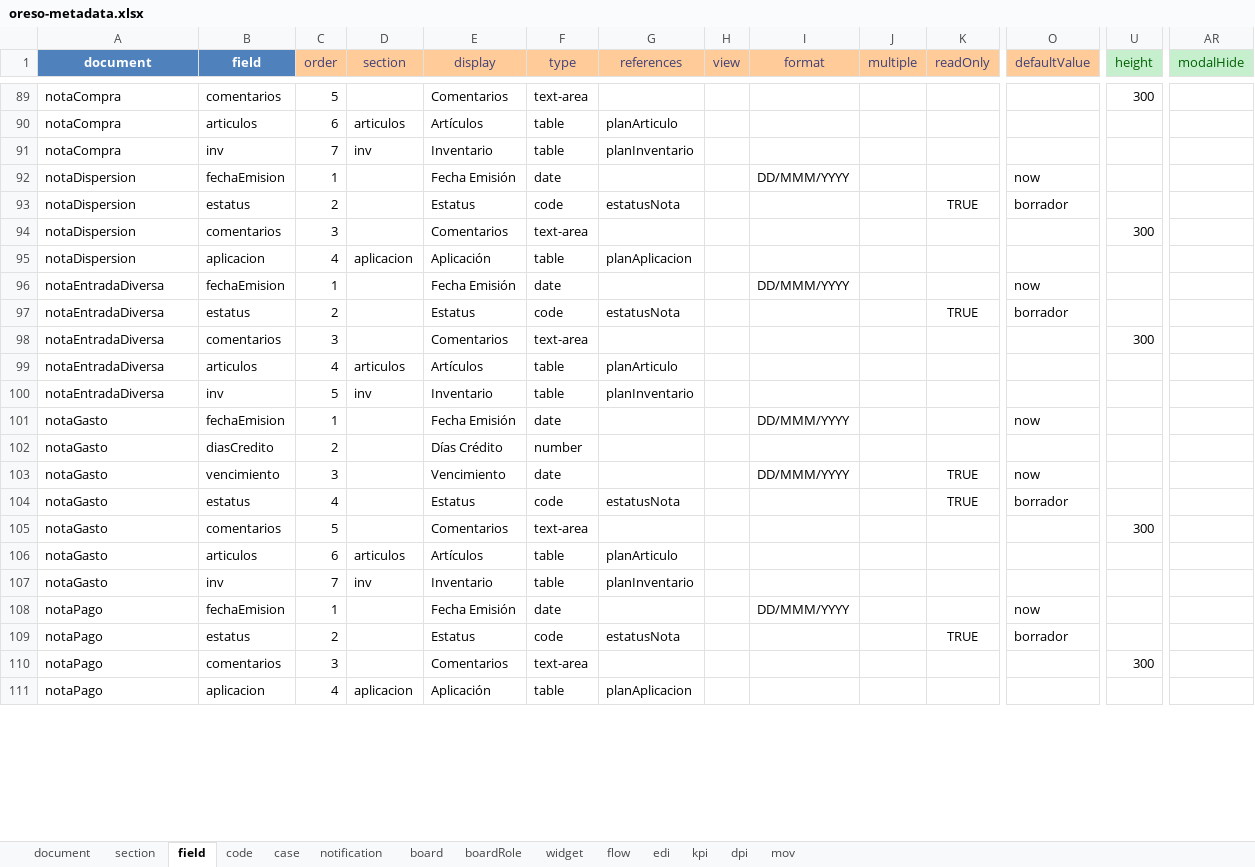
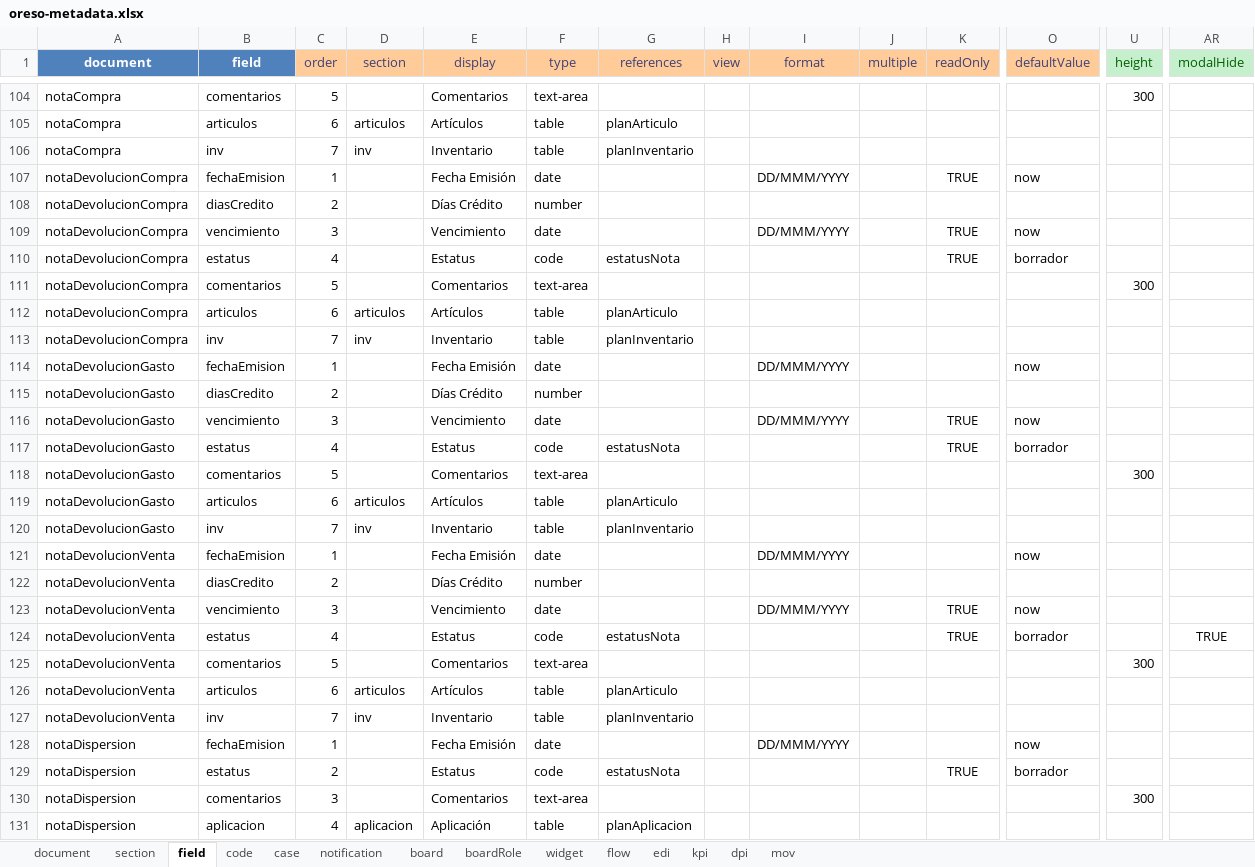
Before and after one commit to bh-wasabi/oreso, an Excel workbook: oreso-metadata.xlsx, sheet field, drawn as a sheet; only a part is shown, gaps mark what is left out; the shorter side is filled out with more unchanged rows; values as stored, in another font and other column widths than the file's, no borders; rows hold the shown columns only; the diff covers the shown part only; the diff names each change by its address in the sheet, - before the commit and + after, or states it on an @@ line.

```diff
--- a/oreso-metadata.xlsx (sheet field)
+++ b/oreso-metadata.xlsx (sheet field)
+row 107: notaDevolucionCompra | fechaEmision | 1 |  | Fecha Emisión | date |  |  | DD/MMM/YYYY |  | TRUE | now
+row 108: notaDevolucionCompra | diasCredito | 2 |  | Días Crédito | number
+row 109: notaDevolucionCompra | vencimiento | 3 |  | Vencimiento | date |  |  | DD/MMM/YYYY |  | TRUE | now
+row 110: notaDevolucionCompra | estatus | 4 |  | Estatus | code | estatusNota |  |  |  | TRUE | borrador
+row 111: notaDevolucionCompra | comentarios | 5 |  | Comentarios | text-area |  |  |  |  |  |  | 300
+row 112: notaDevolucionCompra | articulos | 6 | articulos | Artículos | table | planArticulo
+row 113: notaDevolucionCompra | inv | 7 | inv | Inventario | table | planInventario
+row 114: notaDevolucionGasto | fechaEmision | 1 |  | Fecha Emisión | date |  |  | DD/MMM/YYYY |  |  | now
+row 115: notaDevolucionGasto | diasCredito | 2 |  | Días Crédito | number
+row 116: notaDevolucionGasto | vencimiento | 3 |  | Vencimiento | date |  |  | DD/MMM/YYYY |  | TRUE | now
+row 117: notaDevolucionGasto | estatus | 4 |  | Estatus | code | estatusNota |  |  |  | TRUE | borrador
+row 118: notaDevolucionGasto | comentarios | 5 |  | Comentarios | text-area |  |  |  |  |  |  | 300
+row 119: notaDevolucionGasto | articulos | 6 | articulos | Artículos | table | planArticulo
+row 120: notaDevolucionGasto | inv | 7 | inv | Inventario | table | planInventario
+row 121: notaDevolucionVenta | fechaEmision | 1 |  | Fecha Emisión | date |  |  | DD/MMM/YYYY |  |  | now
+row 122: notaDevolucionVenta | diasCredito | 2 |  | Días Crédito | number
+row 123: notaDevolucionVenta | vencimiento | 3 |  | Vencimiento | date |  |  | DD/MMM/YYYY |  | TRUE | now
+row 124: notaDevolucionVenta | estatus | 4 |  | Estatus | code | estatusNota |  |  |  | TRUE | borrador |  | TRUE
+row 125: notaDevolucionVenta | comentarios | 5 |  | Comentarios | text-area |  |  |  |  |  |  | 300
+row 126: notaDevolucionVenta | articulos | 6 | articulos | Artículos | table | planArticulo
+row 127: notaDevolucionVenta | inv | 7 | inv | Inventario | table | planInventario
```
Also changed, not shown: 10 added rows, 4 removed rows, 7 moved rows and 22 edited cells elsewhere in this sheet, sheet widget, sheet mov, sheet document, sheet section, 28 other files.
